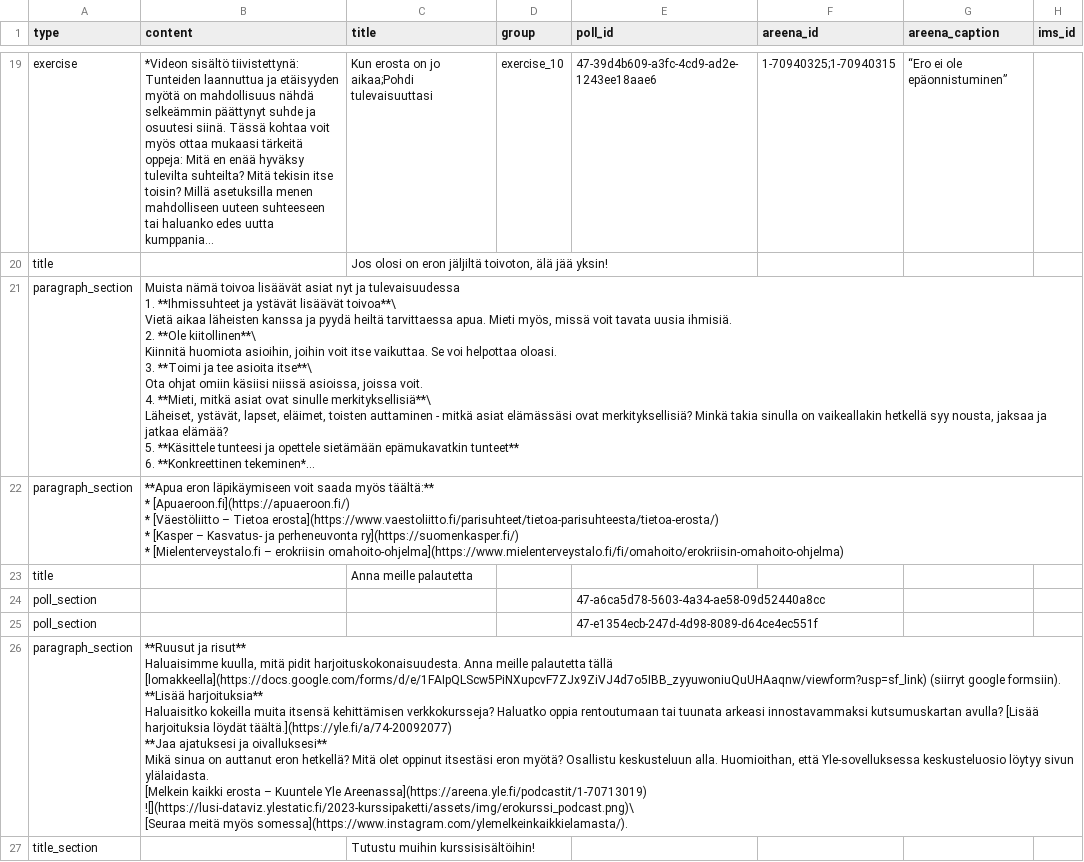
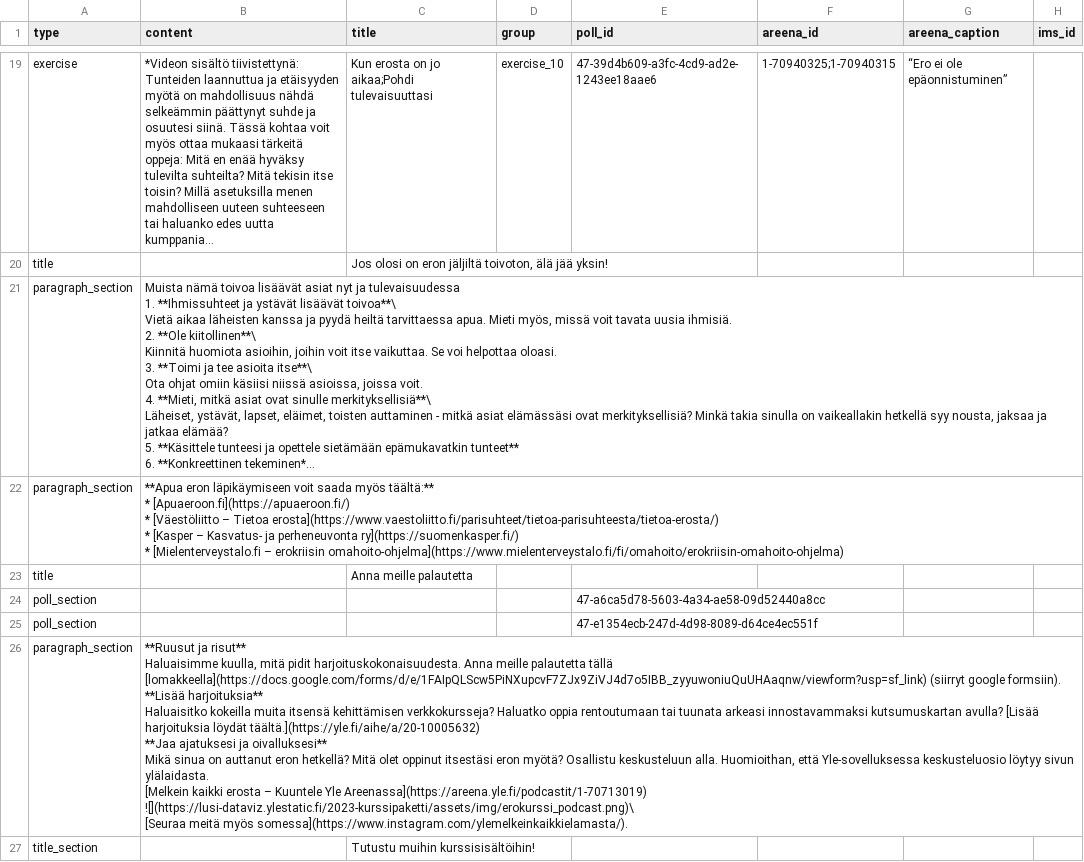
Before and after one commit to teelmo/2023-kurssipaketti, a CSV file: assets/data/2023-kurssipaketti - erokurssi.csv, drawn as a sheet; only a part is shown, gaps mark what is left out; long unchanged cells end in …; ↵ is a line break in a cell; the diff covers the shown part only; the diff names each change by its address in the sheet, - before the commit and + after, or states it on an @@ line.

```diff
--- a/assets/data/2023-kurssipaketti - erokurssi.csv
+++ b/assets/data/2023-kurssipaketti - erokurssi.csv
-B26 (content): …harjoituksia löydät täältä.](https://yle.fi/a/74-20092077) ↵ **Jaa ajatuksesi…
+B26 (content): …harjoituksia löydät täältä.](https://yle.fi/aihe/a/20-10005632) ↵ **Jaa ajatuksesi…
```
Also changed, not shown: 1 edited cell elsewhere in this file, assets/data/2023-kurssipaketti - kutsumuskartta.csv, assets/data/2023-kurssipaketti - rentoutuminen.csv, 12 other files.
